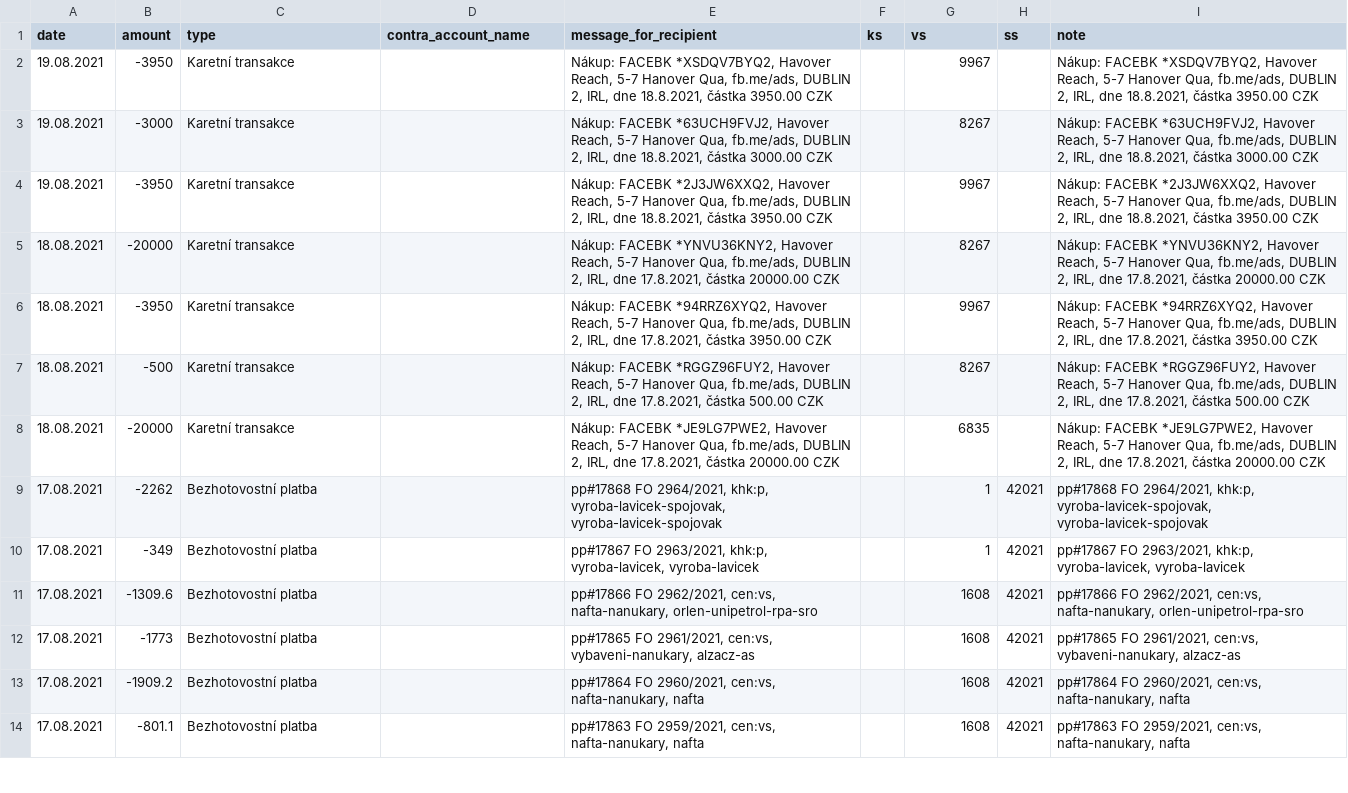
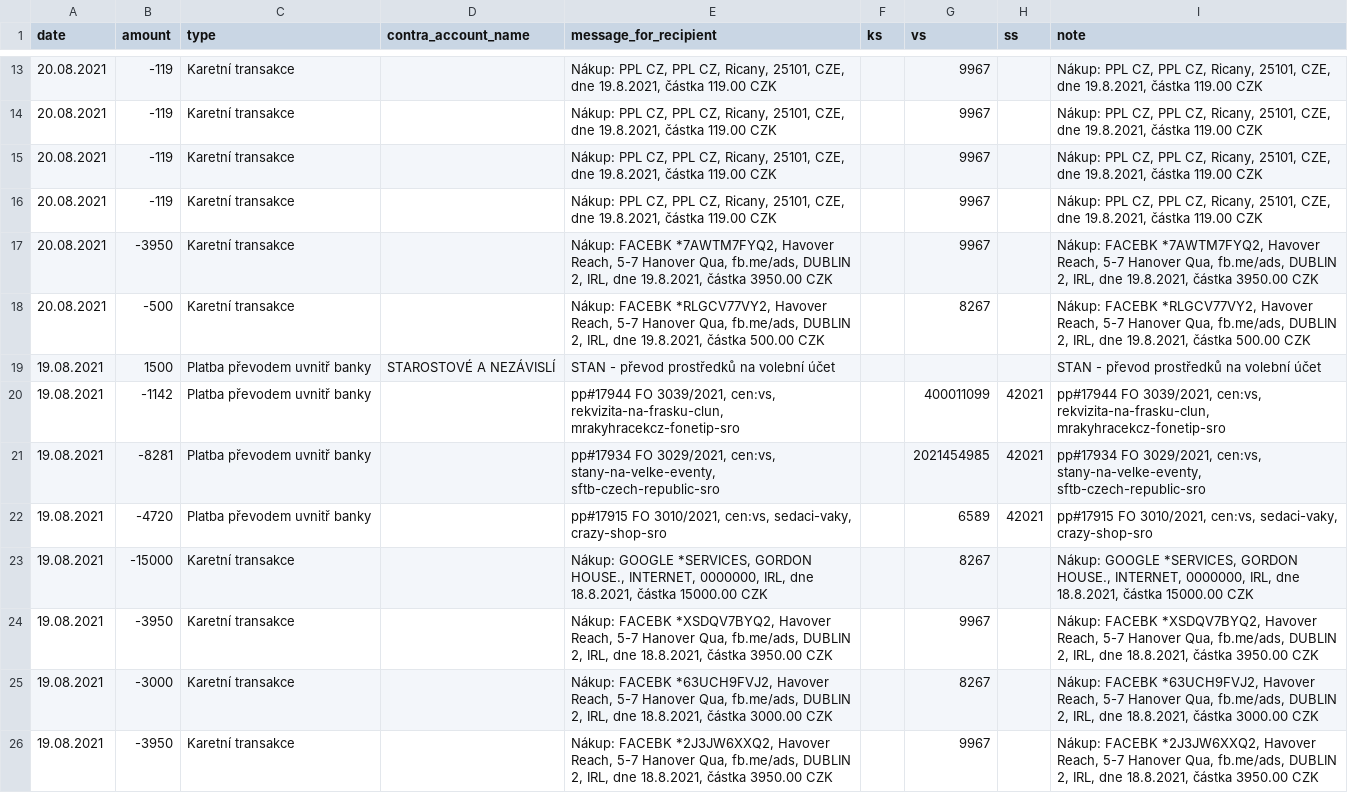
Before and after one commit to opop999/transparent_election_accounts, a CSV file: data/expense_accounts/individual_expense_accounts/pirati_stan.csv, drawn as a sheet; only a part is shown, gaps mark what is left out; the shorter side is filled out with more unchanged rows; the diff covers the shown part only; the diff names each change by its address in the sheet, - before the commit and + after, or states it on an @@ line.

```diff
--- a/data/expense_accounts/individual_expense_accounts/pirati_stan.csv
+++ b/data/expense_accounts/individual_expense_accounts/pirati_stan.csv
+row 13: 20.08.2021 | -119 | Karetní transakce |  | Nákup: PPL CZ, PPL CZ, Ricany, 25101, CZE, dne 19.8.2021, částka 119.00 CZK |  | 9967 |  | Nákup: PPL CZ, PPL CZ, Ricany, 25101, CZE, dne 19.8.2021, částka 119.00 CZK
+row 14: 20.08.2021 | -119 | Karetní transakce |  | Nákup: PPL CZ, PPL CZ, Ricany, 25101, CZE, dne 19.8.2021, částka 119.00 CZK |  | 9967 |  | Nákup: PPL CZ, PPL CZ, Ricany, 25101, CZE, dne 19.8.2021, částka 119.00 CZK
+row 15: 20.08.2021 | -119 | Karetní transakce |  | Nákup: PPL CZ, PPL CZ, Ricany, 25101, CZE, dne 19.8.2021, částka 119.00 CZK |  | 9967 |  | Nákup: PPL CZ, PPL CZ, Ricany, 25101, CZE, dne 19.8.2021, částka 119.00 CZK
+row 16: 20.08.2021 | -119 | Karetní transakce |  | Nákup: PPL CZ, PPL CZ, Ricany, 25101, CZE, dne 19.8.2021, částka 119.00 CZK |  | 9967 |  | Nákup: PPL CZ, PPL CZ, Ricany, 25101, CZE, dne 19.8.2021, částka 119.00 CZK
+row 17: 20.08.2021 | -3950 | Karetní transakce |  | Nákup: FACEBK *7AWTM7FYQ2, Havover Reach, 5-7 Hanover Qua, fb.me/ads, DUBLIN 2, IRL, dne 19.8.2021, částka 3950.00 CZK |  | 9967 |  | Nákup: FACEBK *7AWTM7FYQ2, Havover Reach, 5-7 Hanover Qua, fb.me/ads, DUBLIN 2, IRL, dne 19.8.2021, částka 3950.00 CZK
+row 18: 20.08.2021 | -500 | Karetní transakce |  | Nákup: FACEBK *RLGCV77VY2, Havover Reach, 5-7 Hanover Qua, fb.me/ads, DUBLIN 2, IRL, dne 19.8.2021, částka 500.00 CZK |  | 8267 |  | Nákup: FACEBK *RLGCV77VY2, Havover Reach, 5-7 Hanover Qua, fb.me/ads, DUBLIN 2, IRL, dne 19.8.2021, částka 500.00 CZK
+row 19: 19.08.2021 | 1500 | Platba převodem uvnitř banky | STAROSTOVÉ A NEZÁVISLÍ | STAN - převod prostředků na volební účet |  |  |  | STAN - převod prostředků na volební účet
+row 20: 19.08.2021 | -1142 | Platba převodem uvnitř banky |  | pp#17944 FO 3039/2021, cen:vs, rekvizita-na-frasku-clun, mrakyhracekcz-fonetip-sro |  | 400011099 | 42021 | pp#17944 FO 3039/2021, cen:vs, rekvizita-na-frasku-clun, mrakyhracekcz-fonetip-sro
+row 21: 19.08.2021 | -8281 | Platba převodem uvnitř banky |  | pp#17934 FO 3029/2021, cen:vs, stany-na-velke-eventy, sftb-czech-republic-sro |  | 2021454985 | 42021 | pp#17934 FO 3029/2021, cen:vs, stany-na-velke-eventy, sftb-czech-republic-sro
+row 22: 19.08.2021 | -4720 | Platba převodem uvnitř banky |  | pp#17915 FO 3010/2021, cen:vs, sedaci-vaky, crazy-shop-sro |  | 6589 | 42021 | pp#17915 FO 3010/2021, cen:vs, sedaci-vaky, crazy-shop-sro
+row 23: 19.08.2021 | -15000 | Karetní transakce |  | Nákup: GOOGLE *SERVICES, GORDON HOUSE., INTERNET, 0000000, IRL, dne 18.8.2021, částka 15000.00 CZK |  | 8267 |  | Nákup: GOOGLE *SERVICES, GORDON HOUSE., INTERNET, 0000000, IRL, dne 18.8.2021, částka 15000.00 CZK
```
Also changed, not shown: 11 added rows elsewhere in this file, data/donation_accounts/individual_donation_accounts/pirati.csv, data/donation_accounts/individual_donation_accounts/spd.csv, 37 other files.
